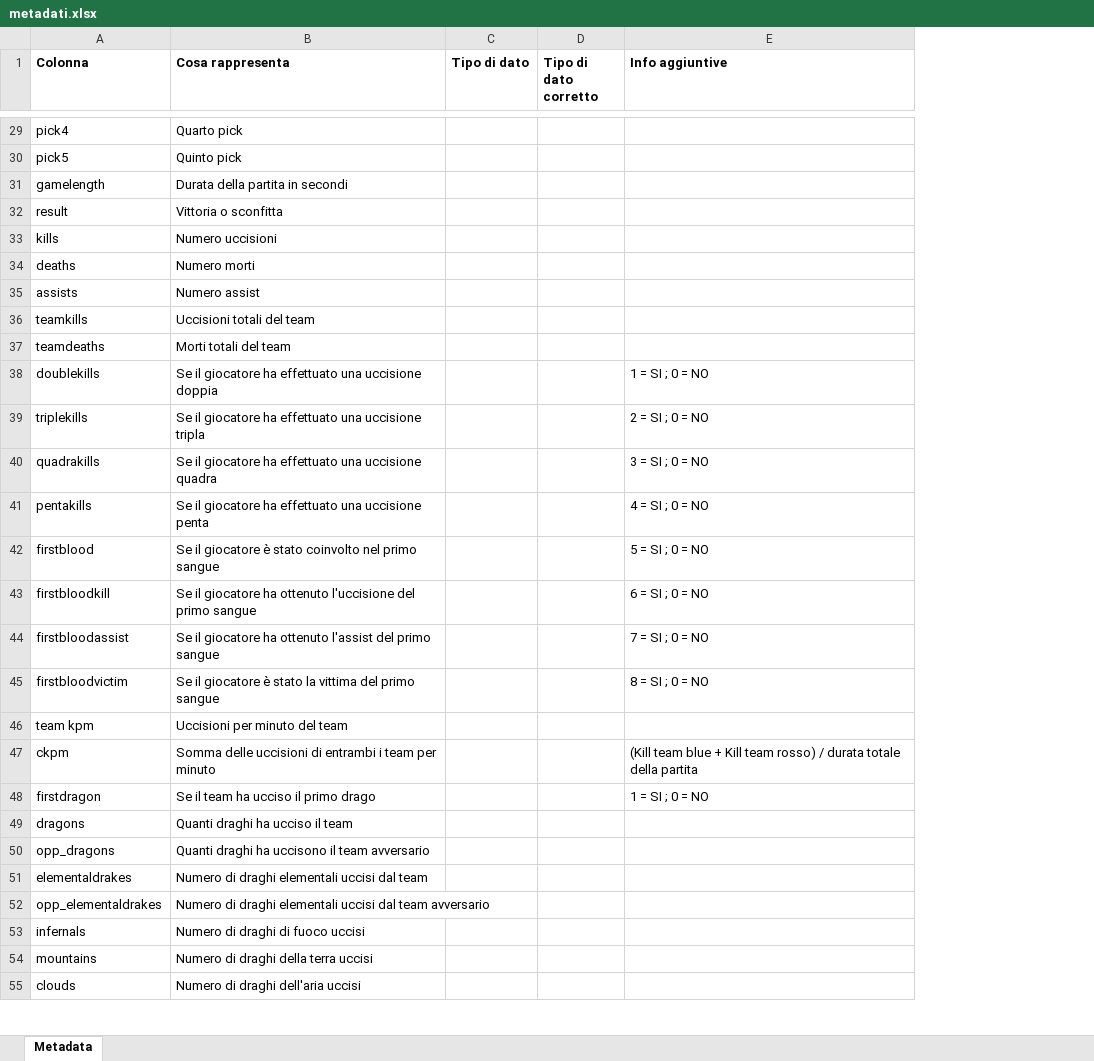
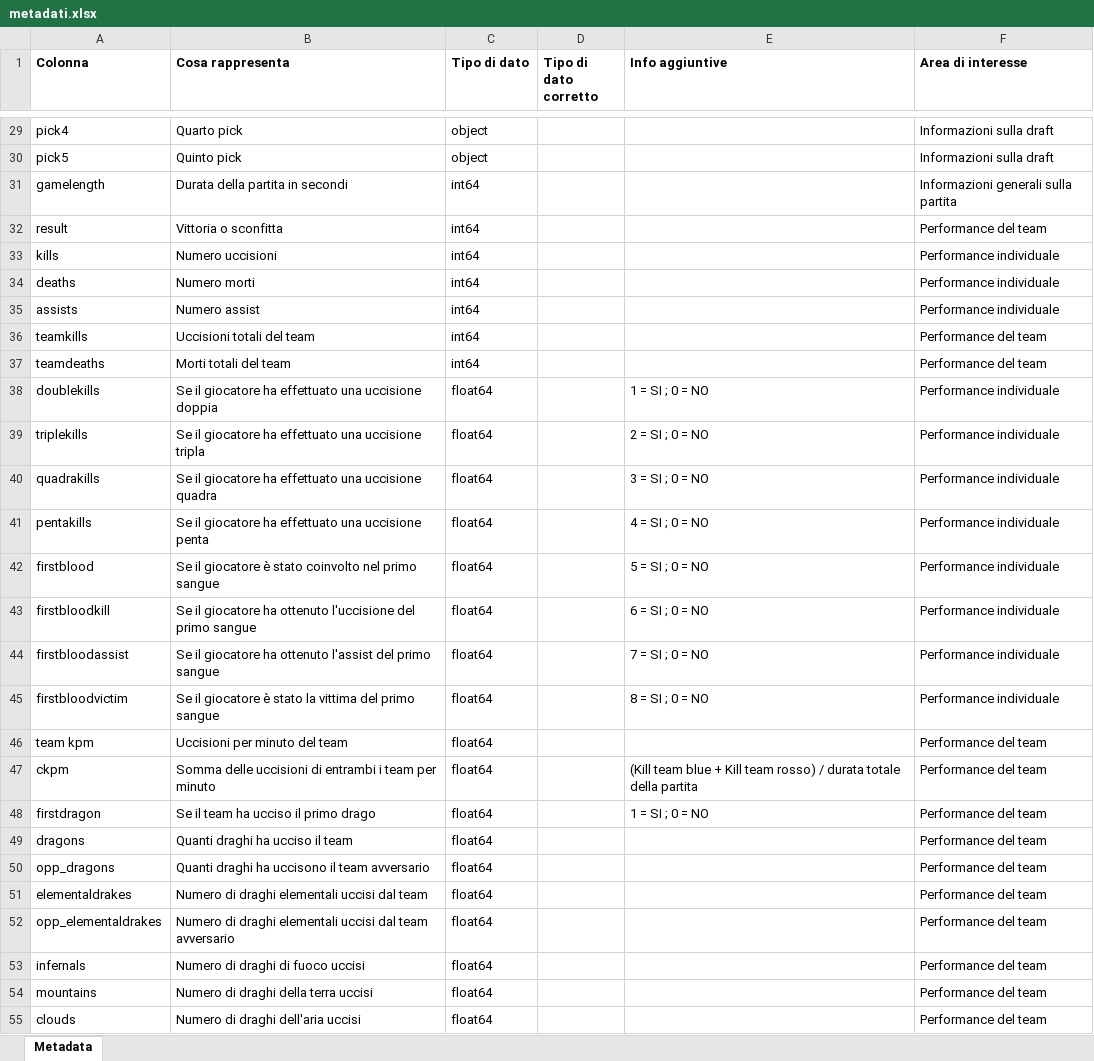
Before and after one commit to AnalystEca/G2-project-analysis, an Excel workbook: metadati.xlsx, sheet Metadata, drawn as a sheet; only a part is shown, gaps mark what is left out; values as stored, in another font and other column widths than the file's, no borders; the diff covers the shown part only; the diff names each change by its address in the sheet, - before the commit and + after, or states it on an @@ line.

Commit message:
Aggiunto i dtypes delle colonne del csv grezzo e aggiunta l'area di interesse di ogni colonna

```diff
--- a/metadati.xlsx (sheet Metadata)
+++ b/metadati.xlsx (sheet Metadata)
+column F (Area di interesse), rows 29-55: Informazioni sulla draft | Informazioni sulla draft | Informazioni generali sulla partita | Performance del team | Performance individuale | Performance individuale | Performance individuale | Performance del team | Performance del team | Performance individuale | Performance individuale | Performance individuale | Performance individuale | Performance individuale | Performance individuale | Performance individuale | Performance individuale | Performance del team | Performance del team | Performance del team | Performance del team | Performance del team | Performance del team | Performance del team | Performance del team | Performance del team | Performance del team
-C29:C30 (Tipo di dato): (empty)
+C29:C30 (Tipo di dato): object
-C31:C37 (Tipo di dato): (empty)
+C31:C37 (Tipo di dato): int64
-C38:C55 (Tipo di dato): (empty)
+C38:C55 (Tipo di dato): float64
```
Also changed, not shown: 140 edited cells elsewhere in this sheet, 1 other file.
